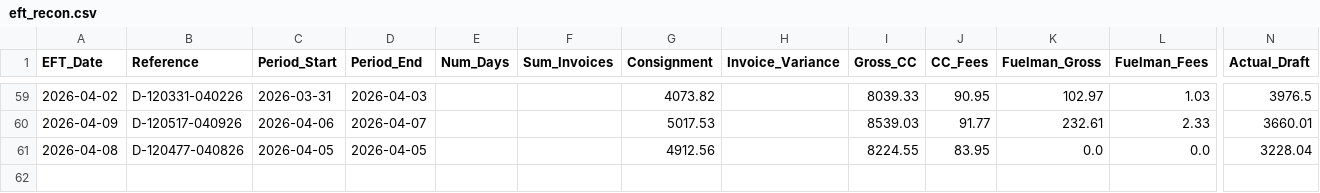
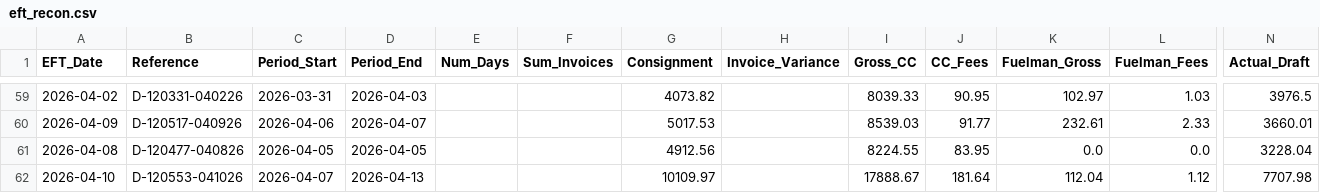
Before and after one commit to JeromeMJ/powwow-fuel-dashboard, a CSV file: data/eft_recon.csv, drawn as a sheet; only a part is shown, gaps mark what is left out; rows hold the shown columns only; the diff names each change by its address in the sheet, - before the commit and + after, or states it on an @@ line.

Commit message:
Auto-update data

```diff
--- a/data/eft_recon.csv
+++ b/data/eft_recon.csv
+row 62: 2026-04-10 | D-120553-041026 | 2026-04-07 | 2026-04-13 |  |  | 10109.97 |  | 17888.67 | 181.64 | 112.04 | 1.12 | 7707.98
```
Also changed, not shown: data/daily_recon.csv, 1 other file.
